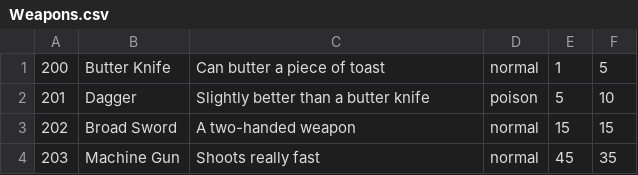
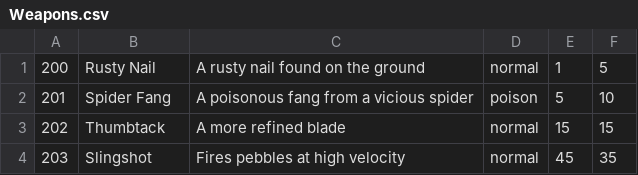
Before and after one commit to TaylorBrown96/Ring_Wars, a CSV file: ConsoleUI/bin/Debug/Game_Data/Weapons.csv, drawn as a sheet.

```diff
--- a/ConsoleUI/bin/Debug/Game_Data/Weapons.csv
+++ b/ConsoleUI/bin/Debug/Game_Data/Weapons.csv
@@ -1,4 +1,4 @@
-200,Butter Knife,Can butter a piece of toast,normal,1,5
-201,Dagger,Slightly better than a butter knife,poison,5,10
-202,Broad Sword,A two-handed weapon,normal,15,15
-203,Machine Gun,Shoots really fast,normal,45,35
+200,Rusty Nail,A rusty nail found on the ground,normal,1,5
+201,Spider Fang,A poisonous fang from a vicious spider,poison,5,10
+202,Thumbtack,A more refined blade,normal,15,15
+203,Slingshot,Fires pebbles at high velocity,normal,45,35
```
Also changed, not shown: ConsoleUI/bin/Debug/Game_Data/Items.csv, ConsoleUI/bin/Debug/Game_Data/Mobs.csv, 26 other files.
